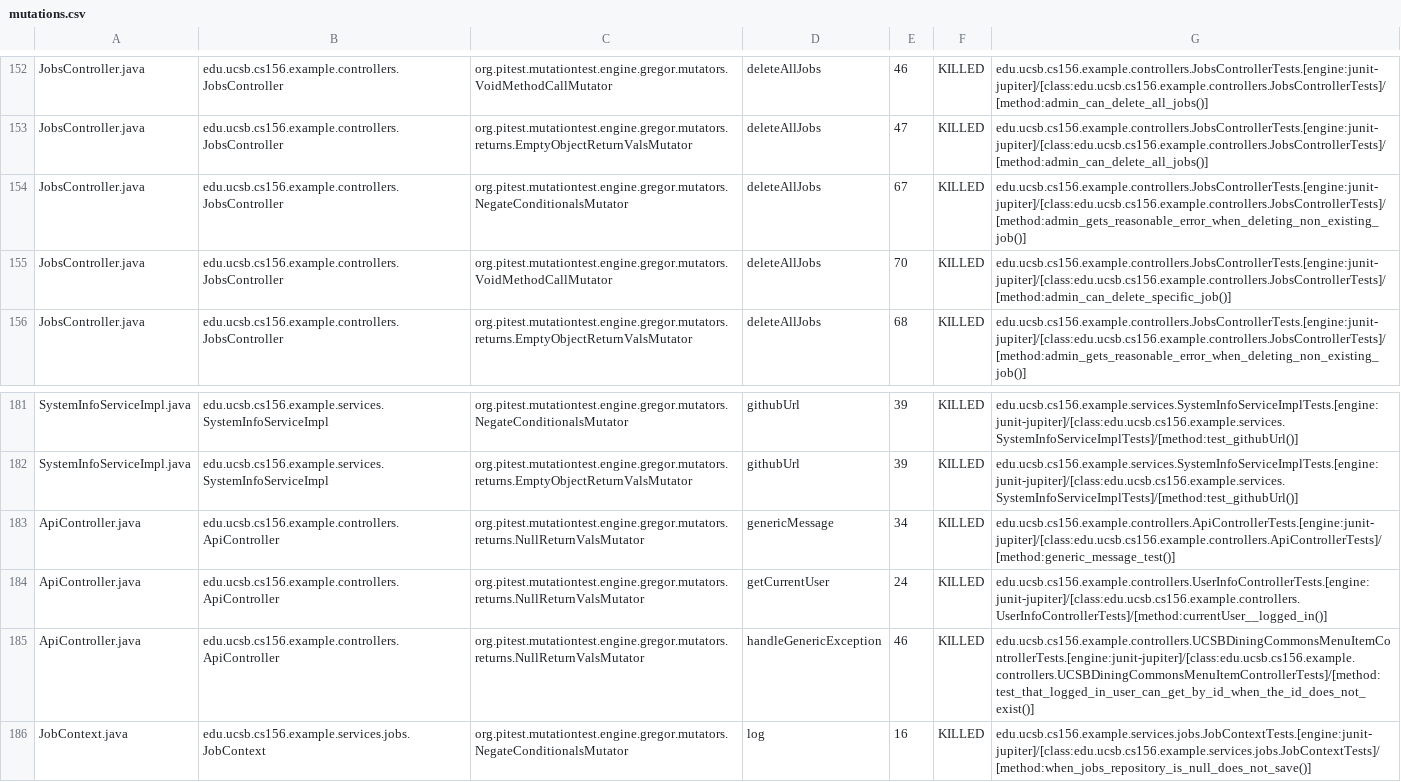
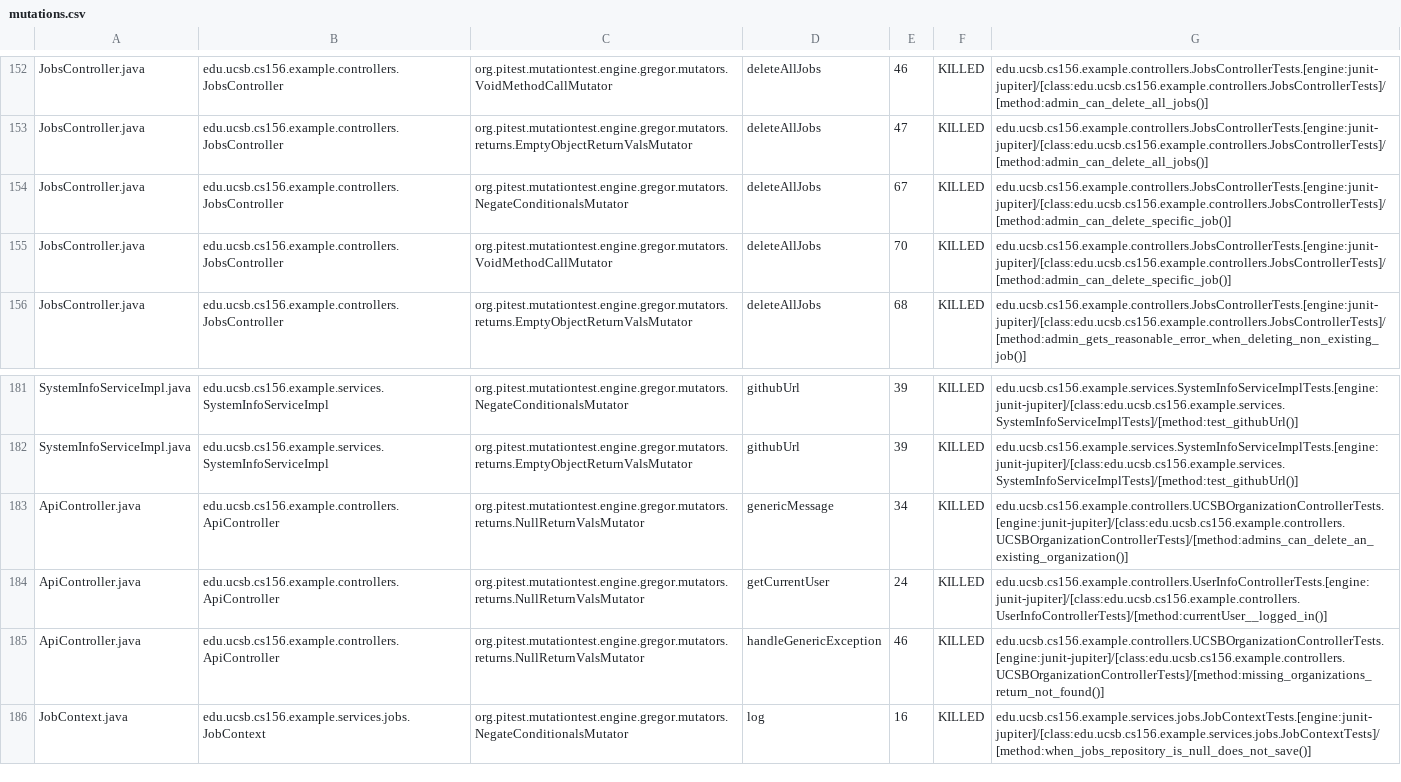
Before and after one commit to ucsb-cs156-f26/team01-f26-12, a CSV file: prs/85/pitest/mutations.csv, drawn as a sheet; only a part is shown, gaps mark what is left out.

Commit message:
Deploying to gh-pages from @ ucsb-cs156-f26/team01-f26-12@7162532e0f2ad1649e92c9984df6ede86611fba6 🚀

```diff
--- a/prs/85/pitest/mutations.csv
+++ b/prs/85/pitest/mutations.csv
@@ -153,3 +153,3 @@ JobsController.java,edu.ucsb.cs156.example.controllers.JobsController,org.pitest
 JobsController.java,edu.ucsb.cs156.example.controllers.JobsController,org.pitest.mutationtest.engine.gregor.mutators.returns.EmptyObjectReturnValsMutator,deleteAllJobs,47,KILLED,edu.ucsb.cs156.example.controllers.JobsControllerTests.[engine:junit-jupiter]/[class:edu.ucsb.cs156.example.controllers.JobsControllerTests]/[method:admin_can_delete_all_jobs()]
-JobsController.java,edu.ucsb.cs156.example.controllers.JobsController,org.pitest.mutationtest.engine.gregor.mutators.NegateConditionalsMutator,deleteAllJobs,67,KILLED,edu.ucsb.cs156.example.controllers.JobsControllerTests.[engine:junit-jupiter]/[class:edu.ucsb.cs156.example.controllers.JobsControllerTests]/[method:admin_gets_reasonable_error_when_deleting_non_existing_job()]
+JobsController.java,edu.ucsb.cs156.example.controllers.JobsController,org.pitest.mutationtest.engine.gregor.mutators.NegateConditionalsMutator,deleteAllJobs,67,KILLED,edu.ucsb.cs156.example.controllers.JobsControllerTests.[engine:junit-jupiter]/[class:edu.ucsb.cs156.example.controllers.JobsControllerTests]/[method:admin_can_delete_specific_job()]
 JobsController.java,edu.ucsb.cs156.example.controllers.JobsController,org.pitest.mutationtest.engine.gregor.mutators.VoidMethodCallMutator,deleteAllJobs,70,KILLED,edu.ucsb.cs156.example.controllers.JobsControllerTests.[engine:junit-jupiter]/[class:edu.ucsb.cs156.example.controllers.JobsControllerTests]/[method:admin_can_delete_specific_job()]
@@ -182,5 +182,5 @@ SystemInfoServiceImpl.java,edu.ucsb.cs156.example.services.SystemInfoServiceImpl
 SystemInfoServiceImpl.java,edu.ucsb.cs156.example.services.SystemInfoServiceImpl,org.pitest.mutationtest.engine.gregor.mutators.returns.EmptyObjectReturnValsMutator,githubUrl,39,KILLED,edu.ucsb.cs156.example.services.SystemInfoServiceImplTests.[engine:junit-jupiter]/[class:edu.ucsb.cs156.example.services.SystemInfoServiceImplTests]/[method:test_githubUrl()]
-ApiController.java,edu.ucsb.cs156.example.controllers.ApiController,org.pitest.mutationtest.engine.gregor.mutators.returns.NullReturnValsMutator,genericMessage,34,KILLED,edu.ucsb.cs156.example.controllers.ApiControllerTests.[engine:junit-jupiter]/[class:edu.ucsb.cs156.example.controllers.ApiControllerTests]/[method:generic_message_test()]
+ApiController.java,edu.ucsb.cs156.example.controllers.ApiController,org.pitest.mutationtest.engine.gregor.mutators.returns.NullReturnValsMutator,genericMessage,34,KILLED,edu.ucsb.cs156.example.controllers.UCSBOrganizationControllerTests.[engine:junit-jupiter]/[class:edu.ucsb.cs156.example.controllers.UCSBOrganizationControllerTests]/[method:admins_can_delete_an_existing_organization()]
 ApiController.java,edu.ucsb.cs156.example.controllers.ApiController,org.pitest.mutationtest.engine.gregor.mutators.returns.NullReturnValsMutator,getCurrentUser,24,KILLED,edu.ucsb.cs156.example.controllers.UserInfoControllerTests.[engine:junit-jupiter]/[class:edu.ucsb.cs156.example.controllers.UserInfoControllerTests]/[method:currentUser__logged_in()]
-ApiController.java,edu.ucsb.cs156.example.controllers.ApiController,org.pitest.mutationtest.engine.gregor.mutators.returns.NullReturnValsMutator,handleGenericException,46,KILLED,edu.ucsb.cs156.example.controllers.UCSBDiningCommonsMenuItemControllerTests.[engine:junit-jupiter]/[class:edu.ucsb.cs156.example.controllers.UCSBDiningCommonsMenuItemControllerTests]/[method:test_that_logged_in_user_can_get_by_id_when_the_id_does_not_exist()]
+ApiController.java,edu.ucsb.cs156.example.controllers.ApiController,org.pitest.mutationtest.engine.gregor.mutators.returns.NullReturnValsMutator,handleGenericException,46,KILLED,edu.ucsb.cs156.example.controllers.UCSBOrganizationControllerTests.[engine:junit-jupiter]/[class:edu.ucsb.cs156.example.controllers.UCSBOrganizationControllerTests]/[method:missing_organizations_return_not_found()]
 JobContext.java,edu.ucsb.cs156.example.services.jobs.JobContext,org.pitest.mutationtest.engine.gregor.mutators.NegateConditionalsMutator,log,16,KILLED,edu.ucsb.cs156.example.services.jobs.JobContextTests.[engine:junit-jupiter]/[class:edu.ucsb.cs156.example.services.jobs.JobContextTests]/[method:when_jobs_repository_is_null_does_not_save()]
```
Also changed, not shown: 23 other files.
